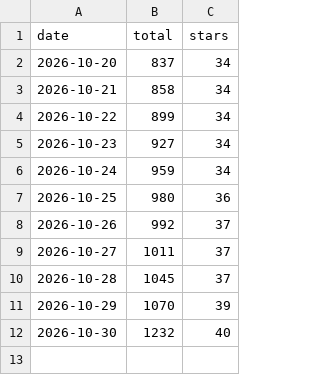
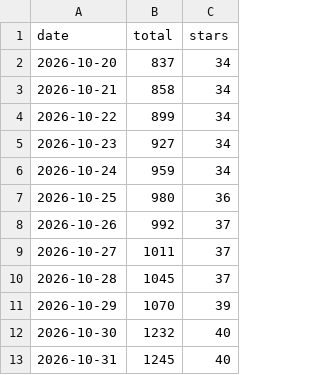
Before and after one commit to mcpdev80/emailops, a CSV file: downloads.csv, drawn as a sheet.

```diff
--- a/downloads.csv
+++ b/downloads.csv
@@ -12 +12,2 @@ date,total,stars
 2026-10-30,1232,40
+2026-10-31,1245,40
```
